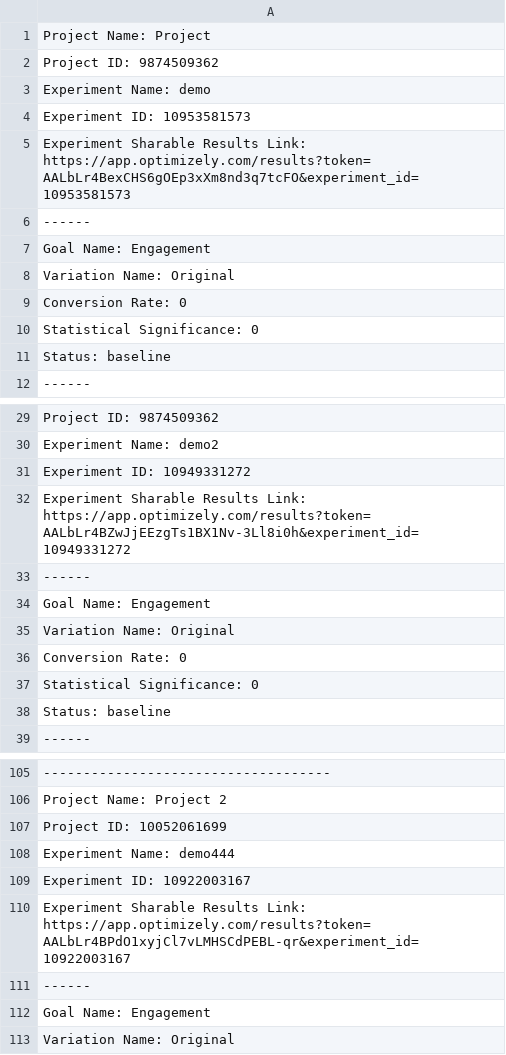
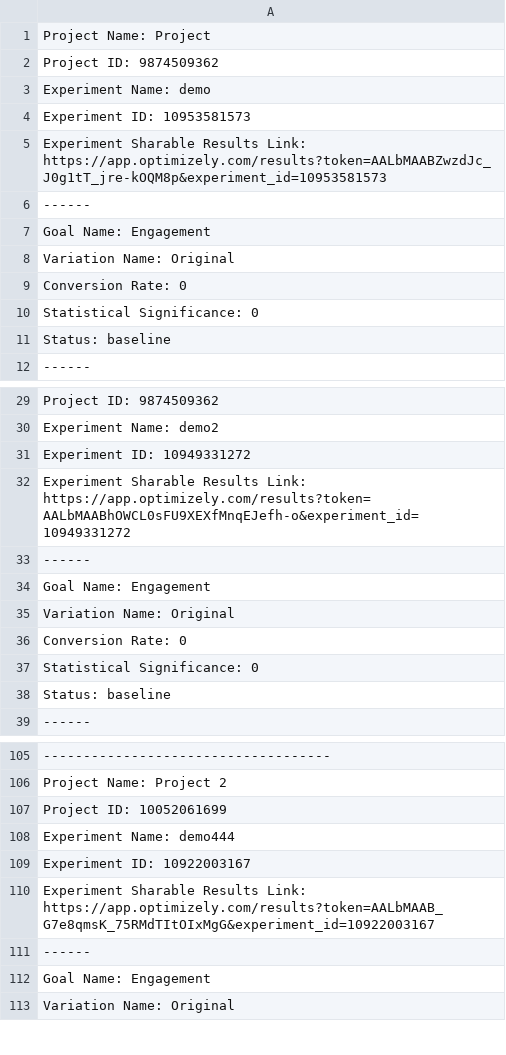
Before and after one commit to robisatthefunction/scrape_optimizely_classic_results, a CSV file: Optimizely_Classic_Experiment_Results.csv, drawn as a sheet; only a part is shown, gaps mark what is left out.

```diff
--- a/Optimizely_Classic_Experiment_Results.csv
+++ b/Optimizely_Classic_Experiment_Results.csv
@@ -4,3 +4,3 @@ Experiment Name: demo
 Experiment ID: 10953581573
-Experiment Sharable Results Link: https://app.optimizely.com/results?token=AALbLr4BexCHS6gOEp3xXm8nd3q7tcFO&experiment_id=10953581573
+Experiment Sharable Results Link: https://app.optimizely.com/results?token=AALbMAABZwzdJc_J0g1tT_jre-kOQM8p&experiment_id=10953581573
 ------
@@ -31,3 +31,3 @@ Experiment Name: demo2
 Experiment ID: 10949331272
-Experiment Sharable Results Link: https://app.optimizely.com/results?token=AALbLr4BZwJjEEzgTs1BX1Nv-3Ll8i0h&experiment_id=10949331272
+Experiment Sharable Results Link: https://app.optimizely.com/results?token=AALbMAABhOWCL0sFU9XEXfMnqEJefh-o&experiment_id=10949331272
 ------
@@ -109,3 +109,3 @@ Experiment Name: demo444
 Experiment ID: 10922003167
-Experiment Sharable Results Link: https://app.optimizely.com/results?token=AALbLr4BPdO1xyjCl7vLMHSCdPEBL-qr&experiment_id=10922003167
+Experiment Sharable Results Link: https://app.optimizely.com/results?token=AALbMAAB_G7e8qmsK_75RMdTItOIxMgG&experiment_id=10922003167
 ------
```
Also changed, not shown: 3 other files.
